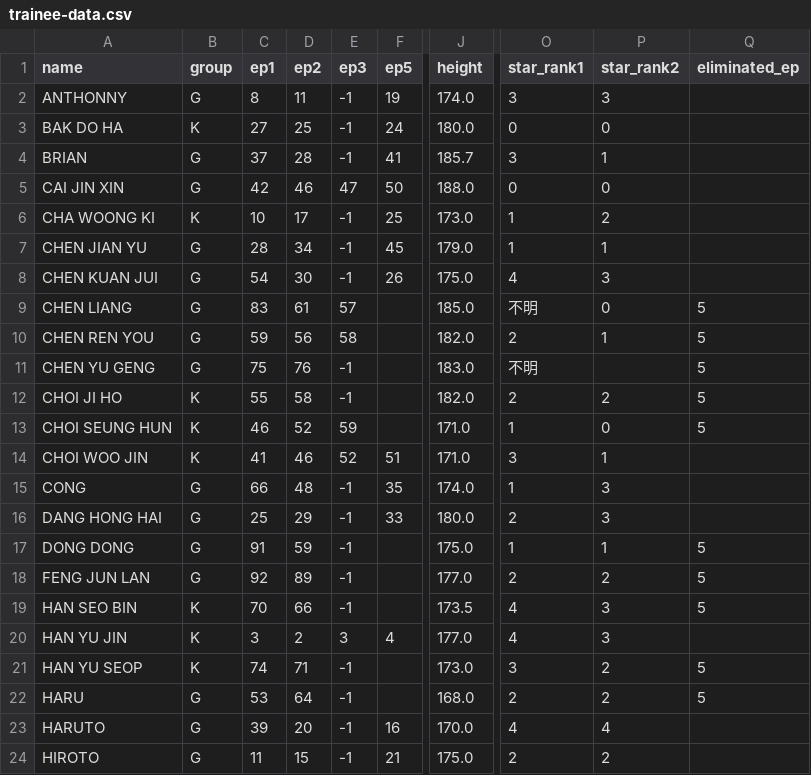
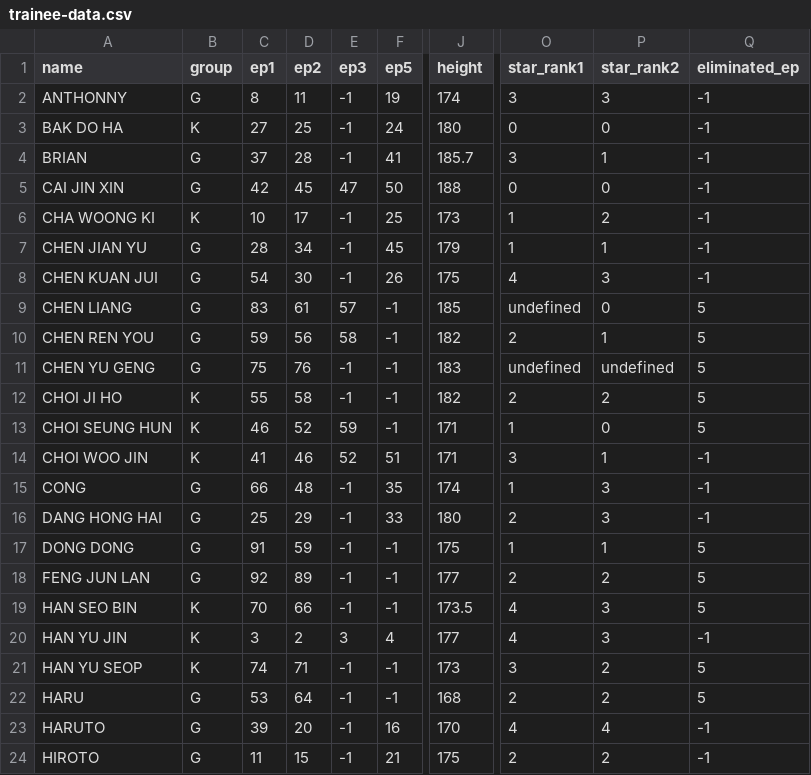
Before and after one commit to boysplanetcharts/boysplanetcharts.github.io, a CSV file: trainee-data.csv, drawn as a sheet; only a part is shown, gaps mark what is left out; the diff covers the shown part only; the diff names each change by its address in the sheet, - before the commit and + after, or states it on an @@ line.

Commit message:
fix: caijinxin rank

```diff
--- a/trainee-data.csv
+++ b/trainee-data.csv
-J2 (height): 174.0
+J2 (height): 174
-Q2:Q8 (eliminated_ep): (empty)
+Q2:Q8 (eliminated_ep): -1
-J3 (height): 180.0
+J3 (height): 180
-D5 (ep2): 46
+D5 (ep2): 45
-J5 (height): 188.0
+J5 (height): 188
-J6 (height): 173.0
+J6 (height): 173
-J7 (height): 179.0
+J7 (height): 179
-J8 (height): 175.0
+J8 (height): 175
-F9:F13 (ep5): (empty)
+F9:F13 (ep5): -1
-J9 (height): 185.0
+J9 (height): 185
-O9 (star_rank1): 不明
+O9 (star_rank1): undefined
-J10 (height): 182.0
+J10 (height): 182
-J11 (height): 183.0
+J11 (height): 183
-O11 (star_rank1): 不明
+O11 (star_rank1): undefined
-P11 (star_rank2): (empty)
+P11 (star_rank2): undefined
-J12 (height): 182.0
+J12 (height): 182
-J13:J14 (height): 171.0
+J13:J14 (height): 171
-Q14:Q16 (eliminated_ep): (empty)
+Q14:Q16 (eliminated_ep): -1
-J15 (height): 174.0
+J15 (height): 174
-J16 (height): 180.0
+J16 (height): 180
-F17:F19 (ep5): (empty)
+F17:F19 (ep5): -1
-J17 (height): 175.0
+J17 (height): 175
-J18 (height): 177.0
+J18 (height): 177
-J20 (height): 177.0
+J20 (height): 177
-Q20 (eliminated_ep): (empty)
+Q20 (eliminated_ep): -1
-F21:F22 (ep5): (empty)
+F21:F22 (ep5): -1
-J21 (height): 173.0
+J21 (height): 173
-J22 (height): 168.0
+J22 (height): 168
-J23 (height): 170.0
+J23 (height): 170
-Q23:Q24 (eliminated_ep): (empty)
+Q23:Q24 (eliminated_ep): -1
-J24 (height): 175.0
+J24 (height): 175
```
Also changed, not shown: 143 edited cells elsewhere in this file, 2 other files.
